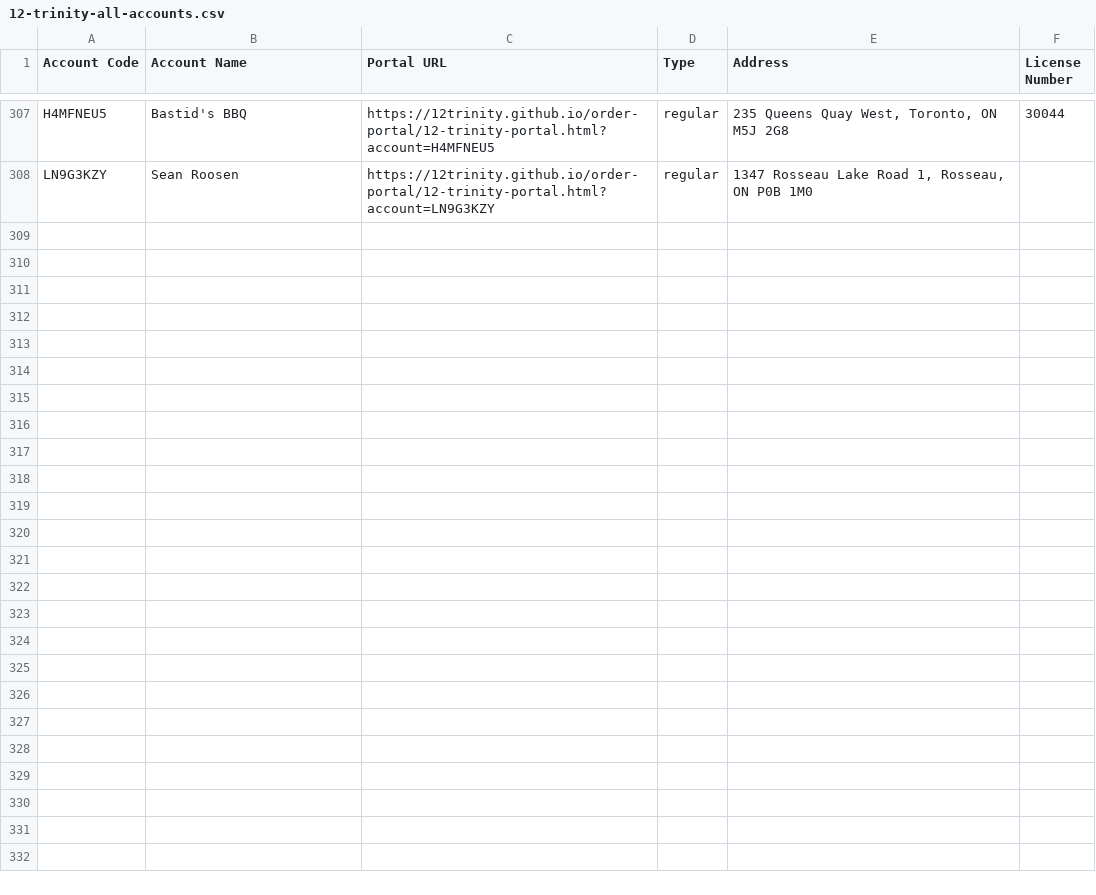
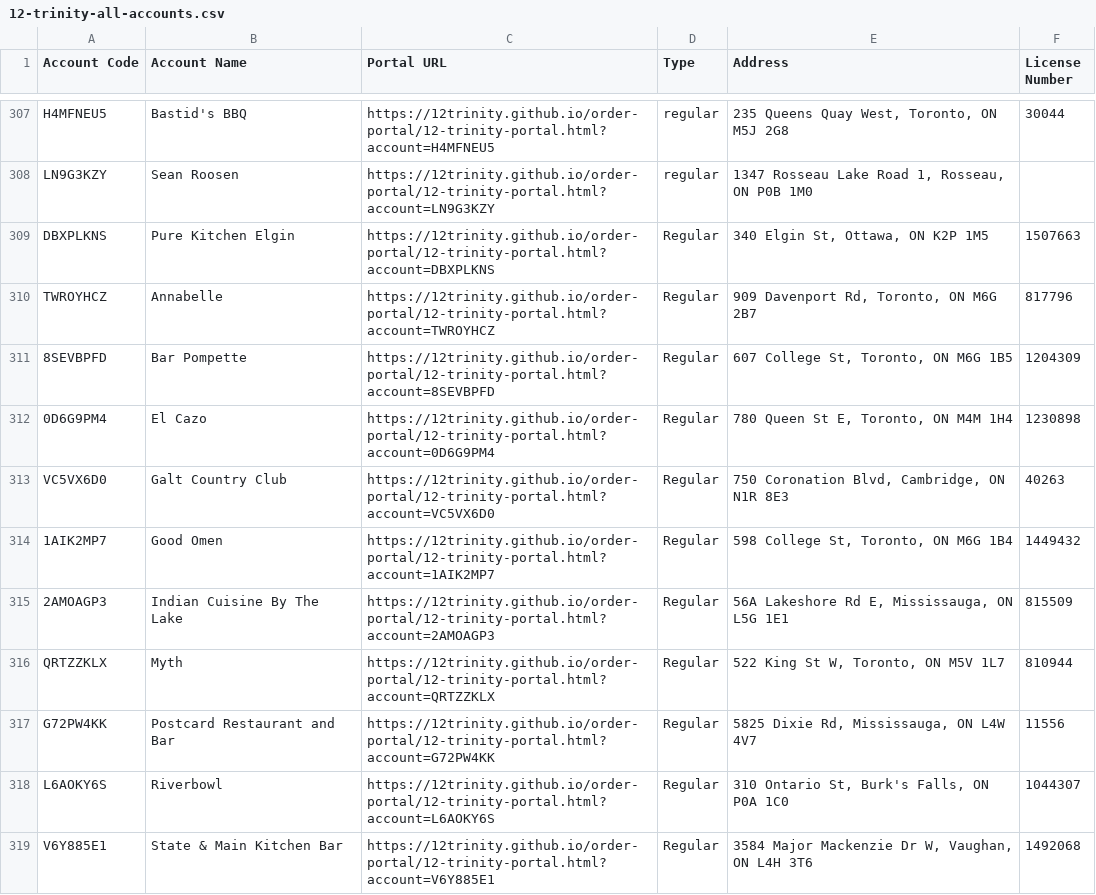
Before and after one commit to 12Trinity/order-portal, a CSV file: 12-trinity-all-accounts.csv, drawn as a sheet; only a part is shown, gaps mark what is left out.

Commit message:
Add files via upload

```diff
--- a/12-trinity-all-accounts.csv
+++ b/12-trinity-all-accounts.csv
@@ -308 +308,12 @@ H4MFNEU5,Bastid's BBQ,https://12trinity.github.io/order-portal/12-trinity-portal
 LN9G3KZY,Sean Roosen,https://12trinity.github.io/order-portal/12-trinity-portal.html?account=LN9G3KZY,regular,"1347 Rosseau Lake Road 1, Rosseau, ON  P0B 1M0",
+DBXPLKNS,Pure Kitchen Elgin,https://12trinity.github.io/order-portal/12-trinity-portal.html?account=DBXPLKNS,Regular,"340 Elgin St, Ottawa, ON K2P 1M5",1507663
+TWROYHCZ,Annabelle,https://12trinity.github.io/order-portal/12-trinity-portal.html?account=TWROYHCZ,Regular,"909 Davenport Rd, Toronto, ON M6G 2B7",817796
+8SEVBPFD,Bar Pompette,https://12trinity.github.io/order-portal/12-trinity-portal.html?account=8SEVBPFD,Regular,"607 College St, Toronto, ON M6G 1B5",1204309
+0D6G9PM4,El Cazo,https://12trinity.github.io/order-portal/12-trinity-portal.html?account=0D6G9PM4,Regular,"780 Queen St E, Toronto, ON M4M 1H4",1230898
+VC5VX6D0,Galt Country Club,https://12trinity.github.io/order-portal/12-trinity-portal.html?account=VC5VX6D0,Regular,"750 Coronation Blvd, Cambridge, ON N1R 8E3",40263
+1AIK2MP7,Good Omen,https://12trinity.github.io/order-portal/12-trinity-portal.html?account=1AIK2MP7,Regular,"598 College St, Toronto, ON M6G 1B4",1449432
+2AMOAGP3,Indian Cuisine By The Lake,https://12trinity.github.io/order-portal/12-trinity-portal.html?account=2AMOAGP3,Regular,"56A Lakeshore Rd E, Mississauga, ON L5G 1E1",815509
+QRTZZKLX,Myth,https://12trinity.github.io/order-portal/12-trinity-portal.html?account=QRTZZKLX,Regular,"522 King St W, Toronto, ON M5V 1L7",810944
+G72PW4KK,Postcard Restaurant and Bar,https://12trinity.github.io/order-portal/12-trinity-portal.html?account=G72PW4KK,Regular,"5825 Dixie Rd, Mississauga, ON L4W 4V7",11556
+L6AOKY6S,Riverbowl,https://12trinity.github.io/order-portal/12-trinity-portal.html?account=L6AOKY6S,Regular,"310 Ontario St, Burk's Falls, ON P0A 1C0",1044307
+V6Y885E1,State & Main Kitchen Bar,https://12trinity.github.io/order-portal/12-trinity-portal.html?account=V6Y885E1,Regular,"3584 Major Mackenzie Dr W, Vaughan, ON L4H 3T6",1492068
```
